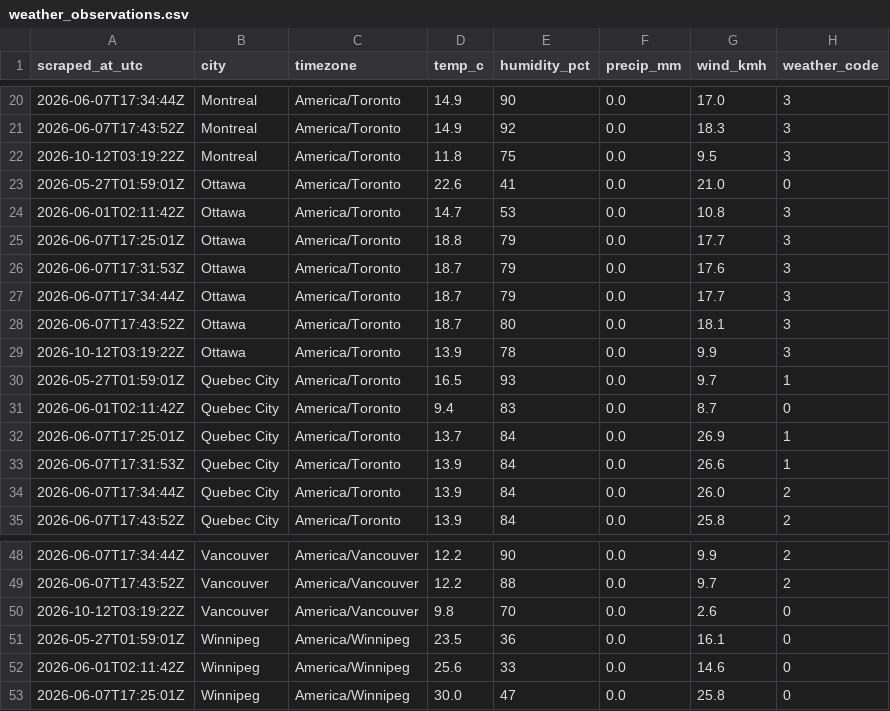
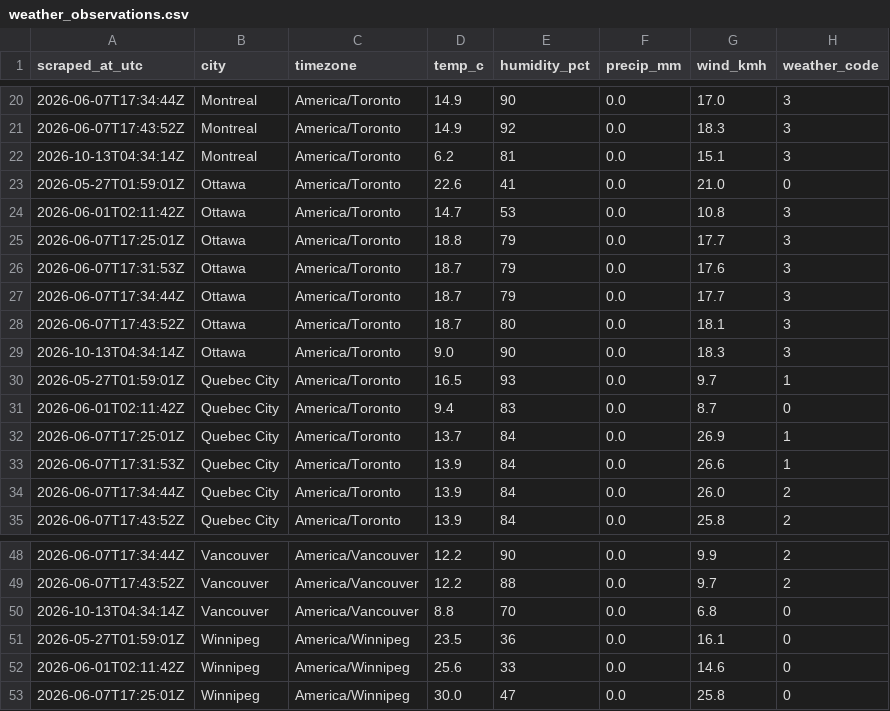
Before and after one commit to imran-ahmed377/city_rank_ai, a CSV file: output/weather_observations.csv, drawn as a sheet; only a part is shown, gaps mark what is left out; the diff covers the shown part only.

```diff
--- a/output/weather_observations.csv
+++ b/output/weather_observations.csv
@@ -21,3 +21,3 @@ scraped_at_utc,city,timezone,temp_c,humidity_pct,precip_mm,wind_kmh,weather_code
 2026-06-07T17:43:52Z,Montreal,America/Toronto,14.9,92,0.0,18.3,3
-2026-10-12T03:19:22Z,Montreal,America/Toronto,11.8,75,0.0,9.5,3
+2026-10-13T04:34:14Z,Montreal,America/Toronto,6.2,81,0.0,15.1,3
 2026-05-27T01:59:01Z,Ottawa,America/Toronto,22.6,41,0.0,21.0,0
@@ -28,3 +28,3 @@ scraped_at_utc,city,timezone,temp_c,humidity_pct,precip_mm,wind_kmh,weather_code
 2026-06-07T17:43:52Z,Ottawa,America/Toronto,18.7,80,0.0,18.1,3
-2026-10-12T03:19:22Z,Ottawa,America/Toronto,13.9,78,0.0,9.9,3
+2026-10-13T04:34:14Z,Ottawa,America/Toronto,9.0,90,0.0,18.3,3
 2026-05-27T01:59:01Z,Quebec City,America/Toronto,16.5,93,0.0,9.7,1
@@ -49,3 +49,3 @@ scraped_at_utc,city,timezone,temp_c,humidity_pct,precip_mm,wind_kmh,weather_code
 2026-06-07T17:43:52Z,Vancouver,America/Vancouver,12.2,88,0.0,9.7,2
-2026-10-12T03:19:22Z,Vancouver,America/Vancouver,9.8,70,0.0,2.6,0
+2026-10-13T04:34:14Z,Vancouver,America/Vancouver,8.8,70,0.0,6.8,0
 2026-05-27T01:59:01Z,Winnipeg,America/Winnipeg,23.5,36,0.0,16.1,0
```
Also changed, not shown: 5 added rows and 5 removed rows elsewhere in this file, output/weather_daily.csv, 1 other file.
